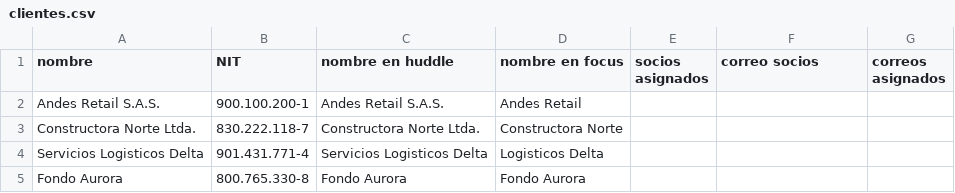
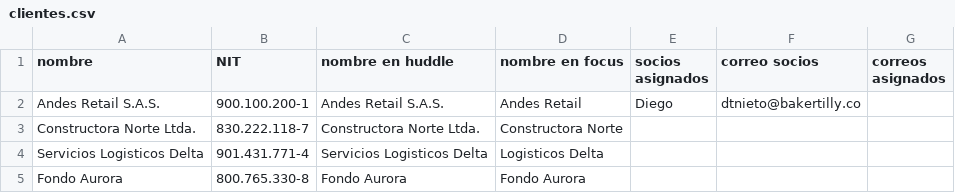
Before and after one commit to dnietot/INDEP, a CSV file: prototipo-confidencialidad/clientes.csv, drawn as a sheet.

Commit message:
Update clientes.csv
socio agregado

```diff
--- a/prototipo-confidencialidad/clientes.csv
+++ b/prototipo-confidencialidad/clientes.csv
@@ -1,3 +1,3 @@
 nombre,NIT,nombre en huddle,nombre en focus,socios asignados,correo socios,correos asignados
-Andes Retail S.A.S.,900.100.200-1,Andes Retail S.A.S.,Andes Retail,,,
+Andes Retail S.A.S.,900.100.200-1,Andes Retail S.A.S.,Andes Retail,Diego,dtnieto@bakertilly.co,
 Constructora Norte Ltda.,830.222.118-7,Constructora Norte Ltda.,Constructora Norte,,,
```
